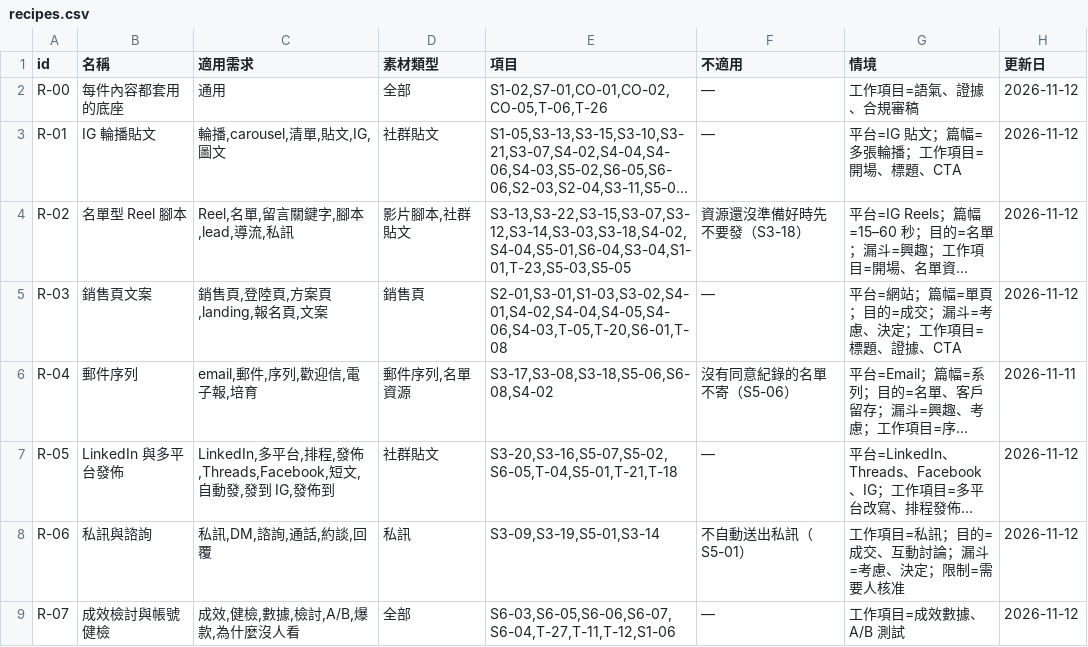
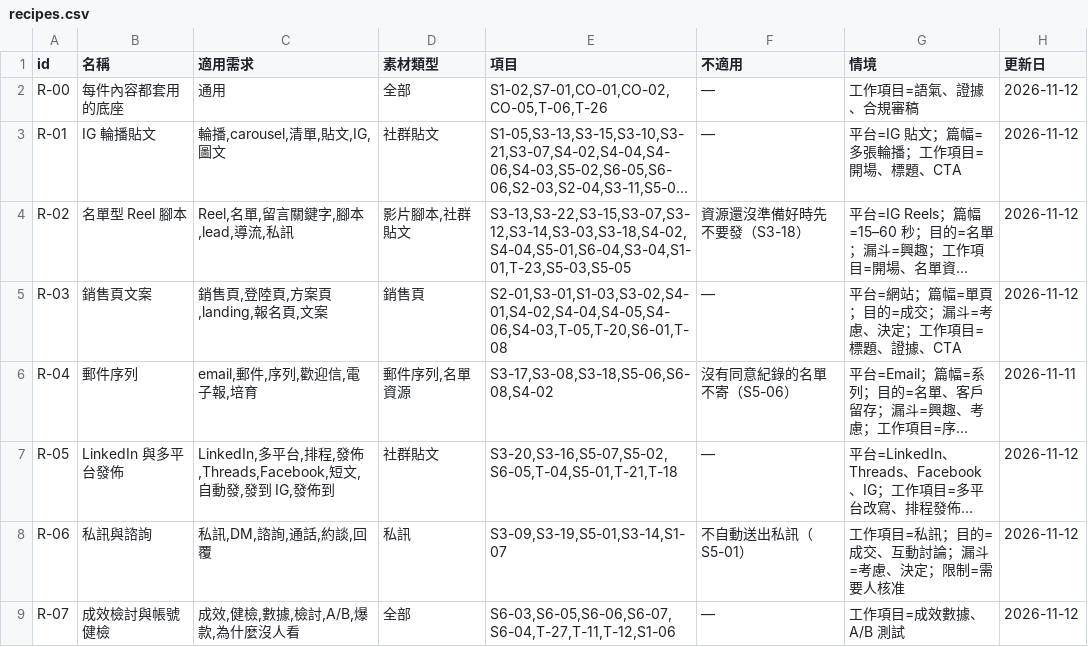
Before and after one commit to mick3412/marketing-playbook, a CSV file: data/recipes.csv, drawn as a sheet; long unchanged cells end in …; the diff names each change by its address in the sheet, - before the commit and + after, or states it on an @@ line.

```diff
--- a/data/recipes.csv
+++ b/data/recipes.csv
-E8 (項目): S3-09,S3-19,S5-01,S3-14
+E8 (項目): S3-09,S3-19,S5-01,S3-14,S1-07
```
Also changed, not shown: data/entries.csv, data/sources.csv, 4 other files.
